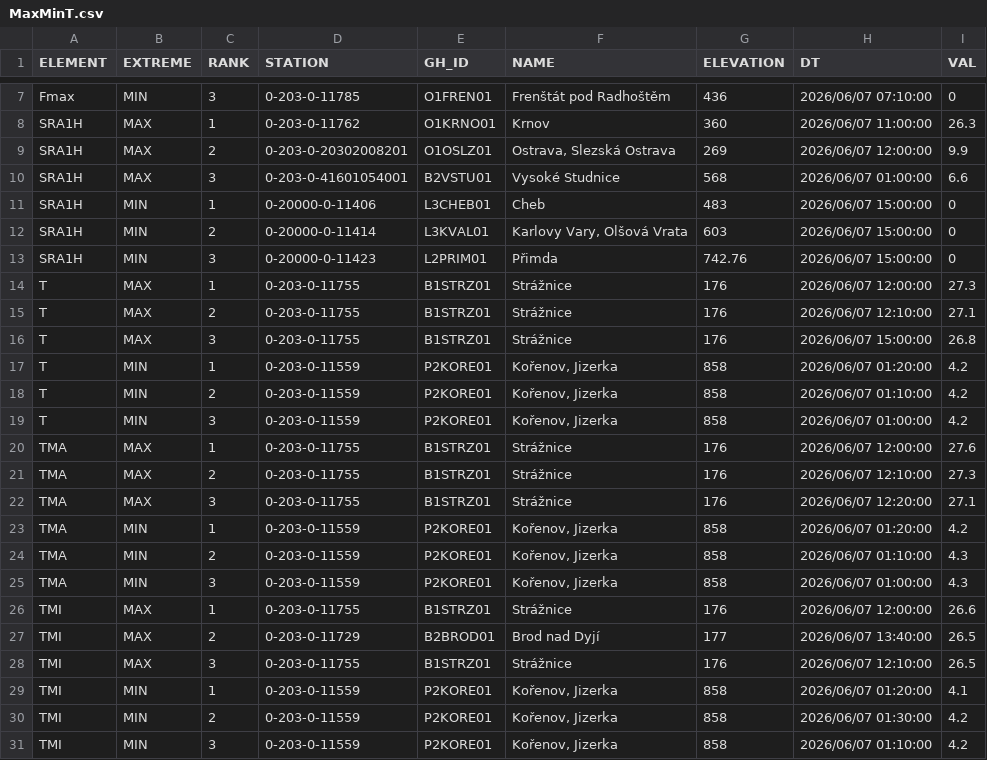
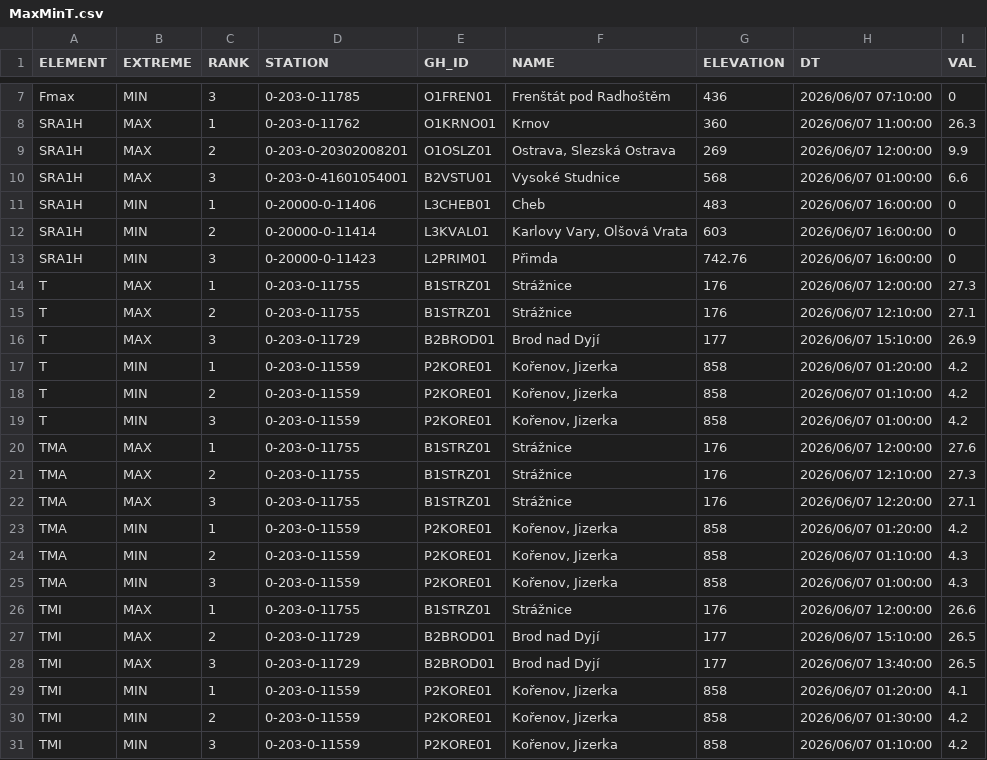
Before and after one commit to RadimTol/OpenData, a CSV file: MaxMinT.csv, drawn as a sheet; only a part is shown, gaps mark what is left out.

```diff
--- a/MaxMinT.csv
+++ b/MaxMinT.csv
@@ -10,8 +10,8 @@
 "SRA1H","MAX",3,"0-203-0-41601054001","B2VSTU01","Vysoké Studnice",568,"2026/06/07 01:00:00",6.6
-"SRA1H","MIN",1,"0-20000-0-11406","L3CHEB01","Cheb",483,"2026/06/07 15:00:00",0
-"SRA1H","MIN",2,"0-20000-0-11414","L3KVAL01","Karlovy Vary, Olšová Vrata",603,"2026/06/07 15:00:00",0
-"SRA1H","MIN",3,"0-20000-0-11423","L2PRIM01","Přimda",742.76,"2026/06/07 15:00:00",0
+"SRA1H","MIN",1,"0-20000-0-11406","L3CHEB01","Cheb",483,"2026/06/07 16:00:00",0
+"SRA1H","MIN",2,"0-20000-0-11414","L3KVAL01","Karlovy Vary, Olšová Vrata",603,"2026/06/07 16:00:00",0
+"SRA1H","MIN",3,"0-20000-0-11423","L2PRIM01","Přimda",742.76,"2026/06/07 16:00:00",0
 "T","MAX",1,"0-203-0-11755","B1STRZ01","Strážnice",176,"2026/06/07 12:00:00",27.3
 "T","MAX",2,"0-203-0-11755","B1STRZ01","Strážnice",176,"2026/06/07 12:10:00",27.1
-"T","MAX",3,"0-203-0-11755","B1STRZ01","Strážnice",176,"2026/06/07 15:00:00",26.8
+"T","MAX",3,"0-203-0-11729","B2BROD01","Brod nad Dyjí",177,"2026/06/07 15:10:00",26.9
 "T","MIN",1,"0-203-0-11559","P2KORE01","Kořenov, Jizerka",858,"2026/06/07 01:20:00",4.2
@@ -26,4 +26,4 @@
 "TMI","MAX",1,"0-203-0-11755","B1STRZ01","Strážnice",176,"2026/06/07 12:00:00",26.6
-"TMI","MAX",2,"0-203-0-11729","B2BROD01","Brod nad Dyjí",177,"2026/06/07 13:40:00",26.5
-"TMI","MAX",3,"0-203-0-11755","B1STRZ01","Strážnice",176,"2026/06/07 12:10:00",26.5
+"TMI","MAX",2,"0-203-0-11729","B2BROD01","Brod nad Dyjí",177,"2026/06/07 15:10:00",26.5
+"TMI","MAX",3,"0-203-0-11729","B2BROD01","Brod nad Dyjí",177,"2026/06/07 13:40:00",26.5
 "TMI","MIN",1,"0-203-0-11559","P2KORE01","Kořenov, Jizerka",858,"2026/06/07 01:20:00",4.1
```
